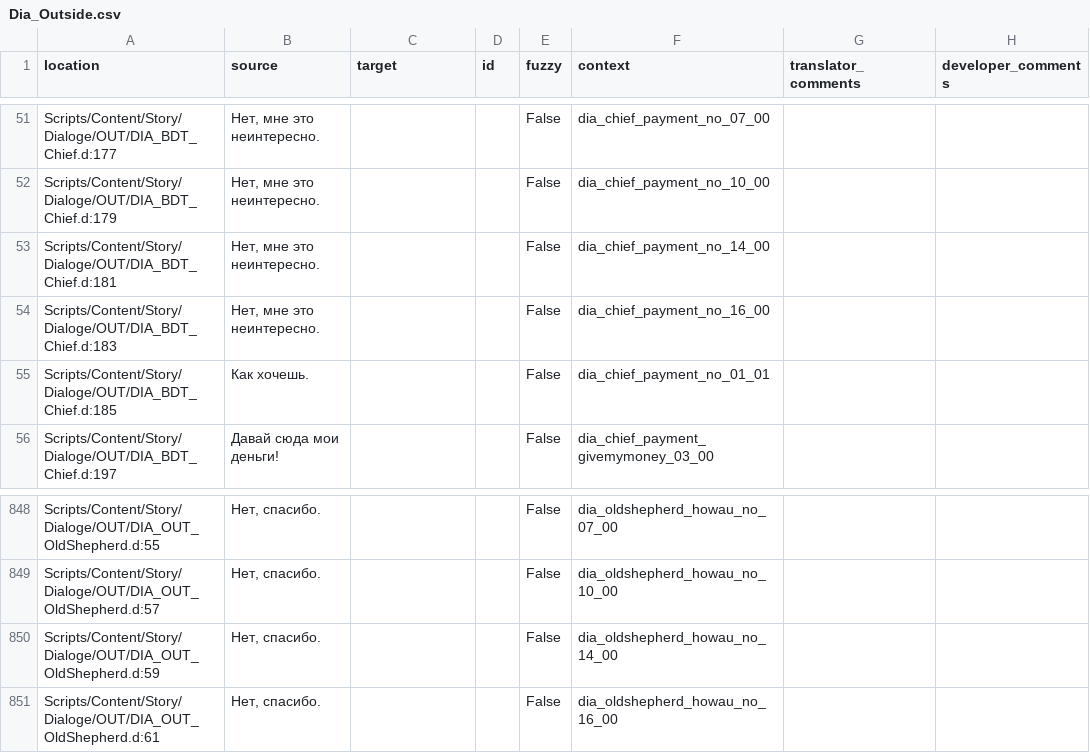
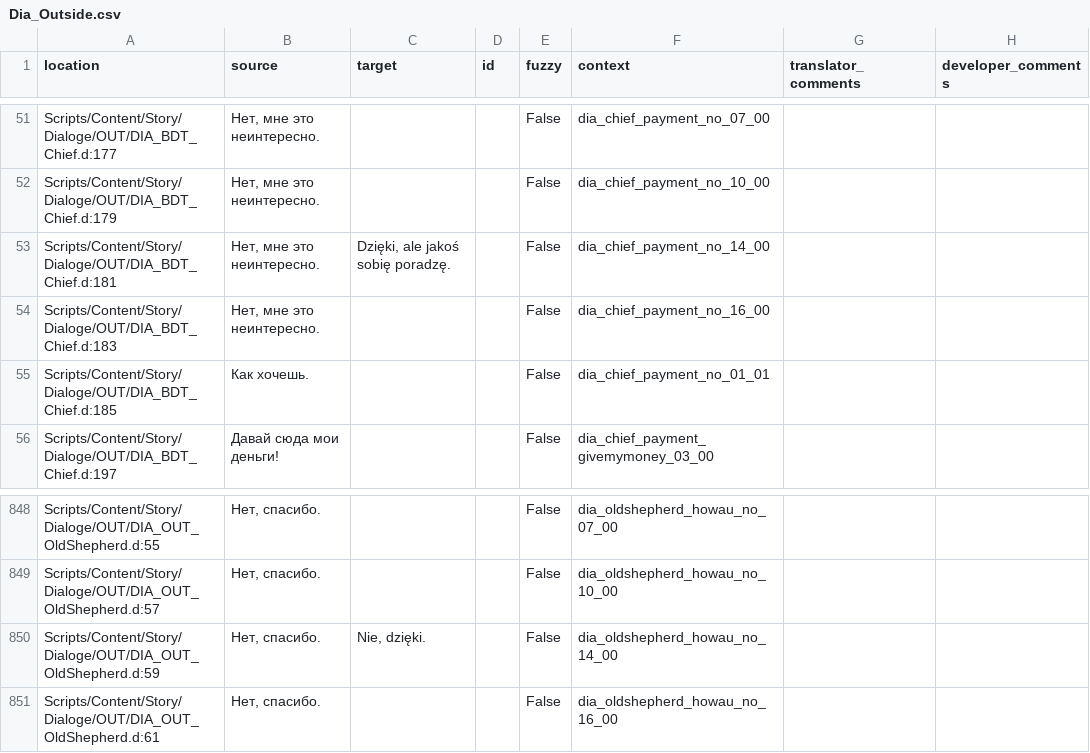
Before and after one commit to auronen/Mushroomers-Gothic-II-NoR-Mod-, a CSV file: .translations/pl/Dia_Outside.csv, drawn as a sheet; only a part is shown, gaps mark what is left out.

Commit message:
Translated using Weblate (Polish)
Currently translated at 0.2% (3 of 1346 strings)

Translation: Mushroomers/Dia_Outside
Translate-URL: http://weblate.cokoliv.eu/projects/mushroomers/dia_outside/pl/

```diff
--- a/.translations/pl/Dia_Outside.csv
+++ b/.translations/pl/Dia_Outside.csv
@@ -52,3 +52,3 @@
 "Scripts/Content/Story/Dialoge/OUT/DIA_BDT_Chief.d:179","Нет, мне это неинтересно.","","","False","dia_chief_payment_no_10_00","",""
-"Scripts/Content/Story/Dialoge/OUT/DIA_BDT_Chief.d:181","Нет, мне это неинтересно.","","","False","dia_chief_payment_no_14_00","",""
+"Scripts/Content/Story/Dialoge/OUT/DIA_BDT_Chief.d:181","Нет, мне это неинтересно.","Dzięki, ale jakoś sobię poradzę.","","False","dia_chief_payment_no_14_00","",""
 "Scripts/Content/Story/Dialoge/OUT/DIA_BDT_Chief.d:183","Нет, мне это неинтересно.","","","False","dia_chief_payment_no_16_00","",""
@@ -849,3 +849,3 @@
 "Scripts/Content/Story/Dialoge/OUT/DIA_OUT_OldShepherd.d:57","Нет, спасибо.","","","False","dia_oldshepherd_howau_no_10_00","",""
-"Scripts/Content/Story/Dialoge/OUT/DIA_OUT_OldShepherd.d:59","Нет, спасибо.","","","False","dia_oldshepherd_howau_no_14_00","",""
+"Scripts/Content/Story/Dialoge/OUT/DIA_OUT_OldShepherd.d:59","Нет, спасибо.","Nie, dzięki.","","False","dia_oldshepherd_howau_no_14_00","",""
 "Scripts/Content/Story/Dialoge/OUT/DIA_OUT_OldShepherd.d:61","Нет, спасибо.","","","False","dia_oldshepherd_howau_no_16_00","",""
```
